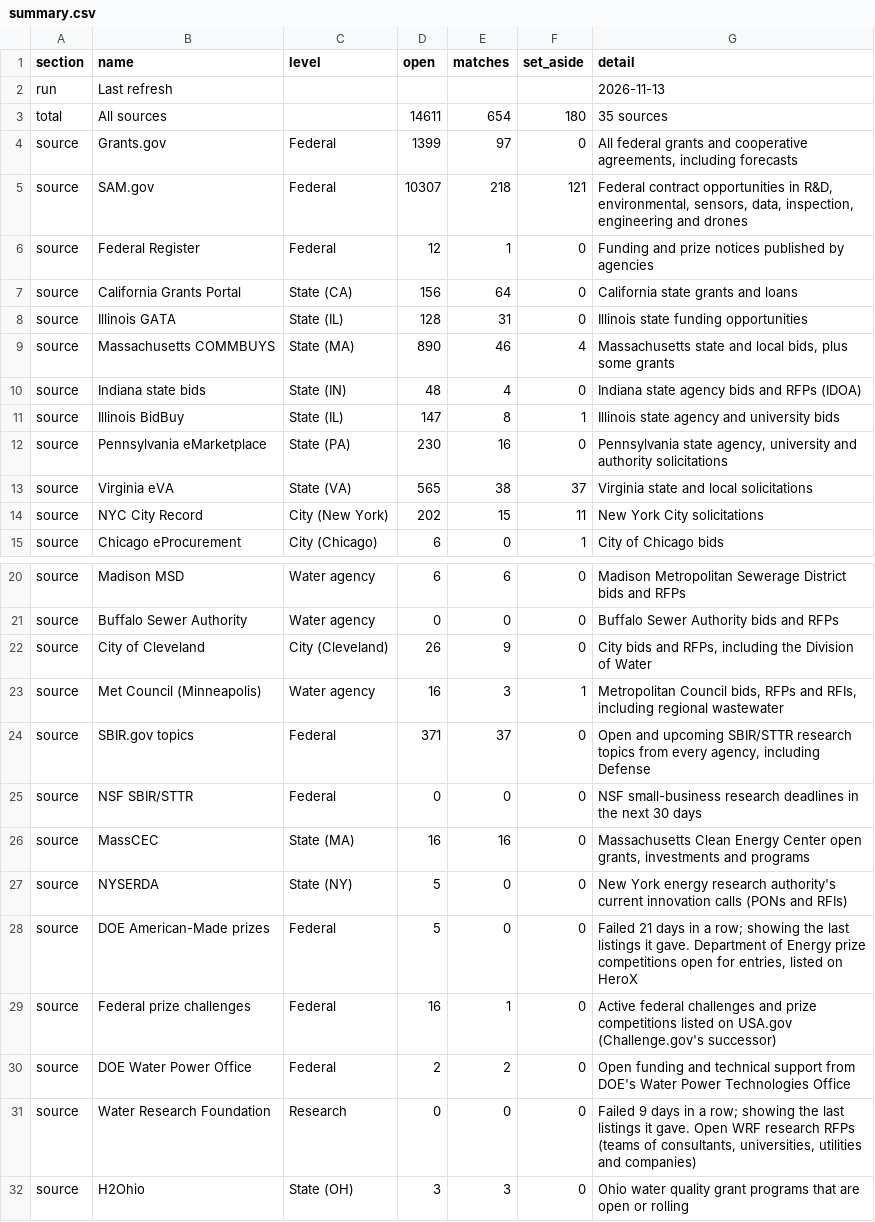
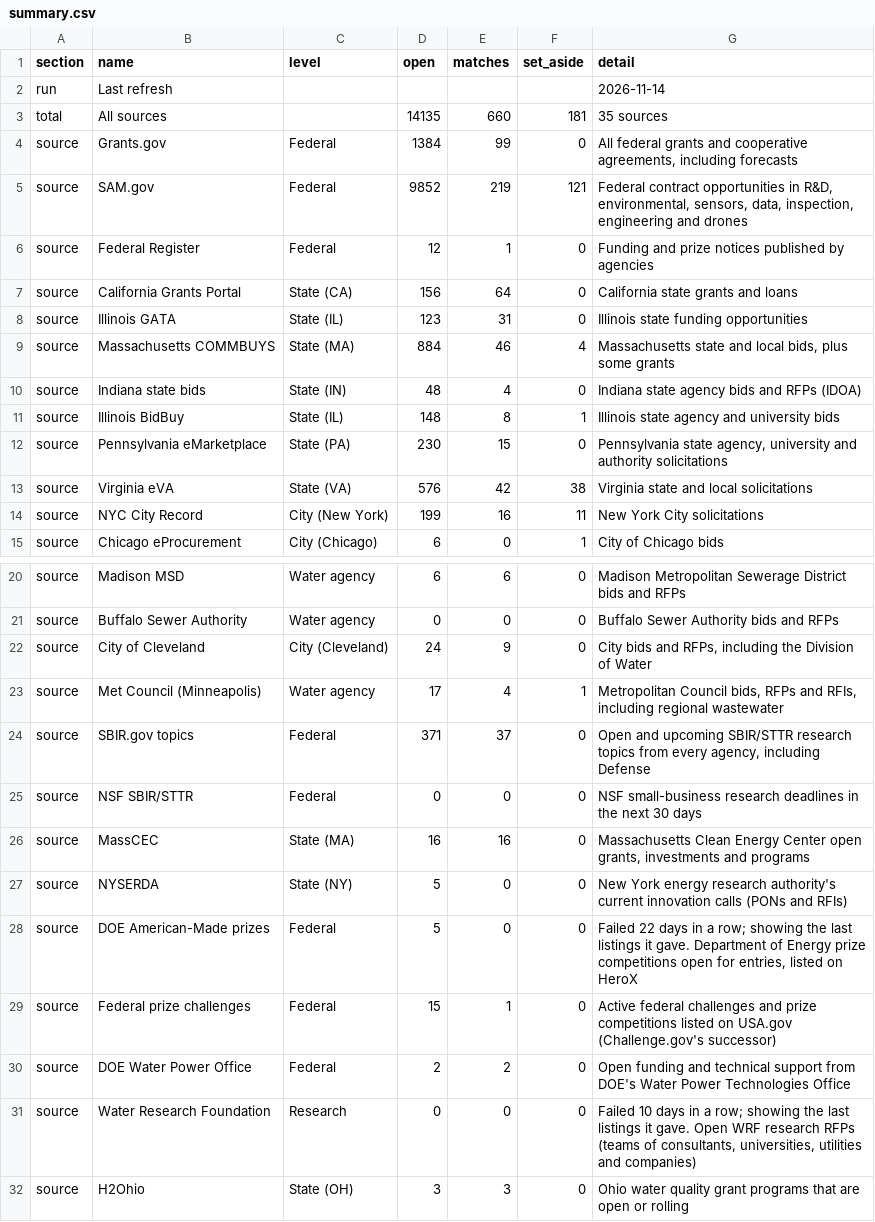
Before and after one commit to gauravshikhargandhi-web/glia-funding-tracker, a CSV file: data/summary.csv, drawn as a sheet; only a part is shown, gaps mark what is left out; the diff covers the shown part only.

```diff
--- a/data/summary.csv
+++ b/data/summary.csv
@@ -1,15 +1,15 @@
 section,name,level,open,matches,set_aside,detail
-run,Last refresh,,,,,2026-11-13
-total,All sources,,14611,654,180,35 sources
-source,Grants.gov,Federal,1399,97,0,"All federal grants and cooperative agreements, including forecasts"
-source,SAM.gov,Federal,10307,218,121,"Federal contract opportunities in R&D, environmental, sensors, data, inspection, engineering and drones"
+run,Last refresh,,,,,2026-11-14
+total,All sources,,14135,660,181,35 sources
+source,Grants.gov,Federal,1384,99,0,"All federal grants and cooperative agreements, including forecasts"
+source,SAM.gov,Federal,9852,219,121,"Federal contract opportunities in R&D, environmental, sensors, data, inspection, engineering and drones"
 source,Federal Register,Federal,12,1,0,Funding and prize notices published by agencies
 source,California Grants Portal,State (CA),156,64,0,California state grants and loans
-source,Illinois GATA,State (IL),128,31,0,Illinois state funding opportunities
-source,Massachusetts COMMBUYS,State (MA),890,46,4,"Massachusetts state and local bids, plus some grants"
+source,Illinois GATA,State (IL),123,31,0,Illinois state funding opportunities
+source,Massachusetts COMMBUYS,State (MA),884,46,4,"Massachusetts state and local bids, plus some grants"
 source,Indiana state bids,State (IN),48,4,0,Indiana state agency bids and RFPs (IDOA)
-source,Illinois BidBuy,State (IL),147,8,1,Illinois state agency and university bids
-source,Pennsylvania eMarketplace,State (PA),230,16,0,"Pennsylvania state agency, university and authority solicitations"
-source,Virginia eVA,State (VA),565,38,37,Virginia state and local solicitations
-source,NYC City Record,City (New York),202,15,11,New York City solicitations
+source,Illinois BidBuy,State (IL),148,8,1,Illinois state agency and university bids
+source,Pennsylvania eMarketplace,State (PA),230,15,0,"Pennsylvania state agency, university and authority solicitations"
+source,Virginia eVA,State (VA),576,42,38,Virginia state and local solicitations
+source,NYC City Record,City (New York),199,16,11,New York City solicitations
 source,Chicago eProcurement,City (Chicago),6,0,1,City of Chicago bids
@@ -21,4 +21,4 @@ source,Madison MSD,Water agency,6,6,0,Madison Metropolitan Sewerage District bid
 source,Buffalo Sewer Authority,Water agency,0,0,0,Buffalo Sewer Authority bids and RFPs
-source,City of Cleveland,City (Cleveland),26,9,0,"City bids and RFPs, including the Division of Water"
-source,Met Council (Minneapolis),Water agency,16,3,1,"Metropolitan Council bids, RFPs and RFIs, including regional wastewater"
+source,City of Cleveland,City (Cleveland),24,9,0,"City bids and RFPs, including the Division of Water"
+source,Met Council (Minneapolis),Water agency,17,4,1,"Metropolitan Council bids, RFPs and RFIs, including regional wastewater"
 source,SBIR.gov topics,Federal,371,37,0,"Open and upcoming SBIR/STTR research topics from every agency, including Defense"
@@ -27,6 +27,6 @@ source,MassCEC,State (MA),16,16,0,"Massachusetts Clean Energy Center open grants
 source,NYSERDA,State (NY),5,0,0,New York energy research authority's current innovation calls (PONs and RFIs)
-source,DOE American-Made prizes,Federal,5,0,0,"Failed 21 days in a row; showing the last listings it gave. Department of Energy prize competitions open for entries, listed on HeroX"
-source,Federal prize challenges,Federal,16,1,0,Active federal challenges and prize competitions listed on USA.gov (Challenge.gov's successor)
+source,DOE American-Made prizes,Federal,5,0,0,"Failed 22 days in a row; showing the last listings it gave. Department of Energy prize competitions open for entries, listed on HeroX"
+source,Federal prize challenges,Federal,15,1,0,Active federal challenges and prize competitions listed on USA.gov (Challenge.gov's successor)
 source,DOE Water Power Office,Federal,2,2,0,Open funding and technical support from DOE's Water Power Technologies Office
-source,Water Research Foundation,Research,0,0,0,"Failed 9 days in a row; showing the last listings it gave. Open WRF research RFPs (teams of consultants, universities, utilities and companies)"
+source,Water Research Foundation,Research,0,0,0,"Failed 10 days in a row; showing the last listings it gave. Open WRF research RFPs (teams of consultants, universities, utilities and companies)"
 source,H2Ohio,State (OH),3,3,0,Ohio water quality grant programs that are open or rolling
```
Also changed, not shown: 3 added rows, 1 removed row and 18 edited cells elsewhere in this file, data/filtered_out.csv, 4 other files.
